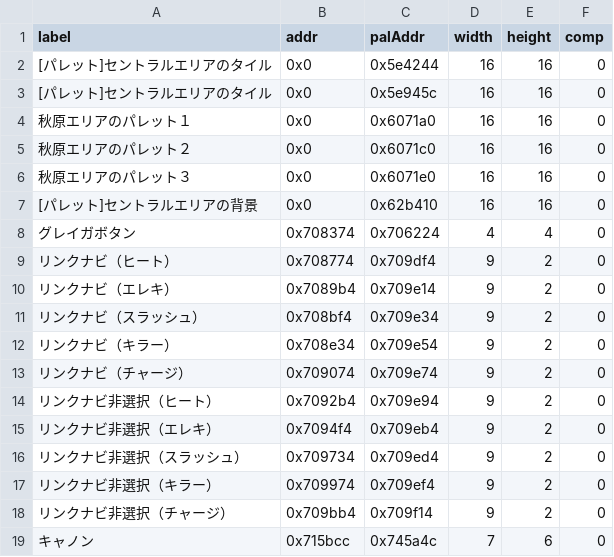
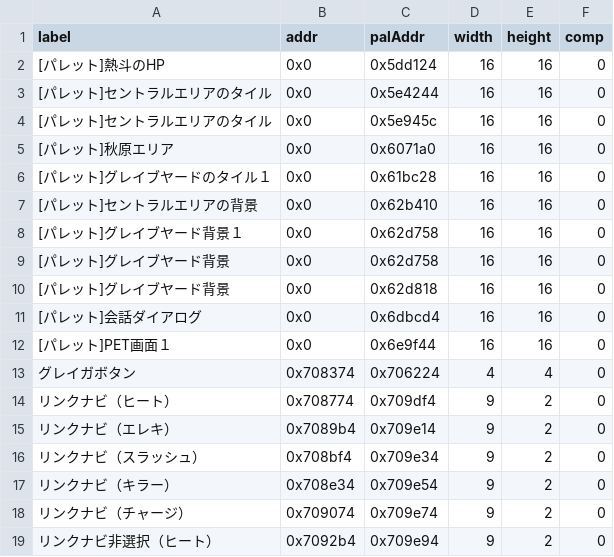
Before and after one commit to idealexe/EXE6_Tools, a CSV file: MapModder/lists/BR5J_ROCKEXE6_GXX.csv, drawn as a sheet; only a part is shown; the shorter side is filled out with more unchanged rows.

```diff
--- a/MapModder/lists/BR5J_ROCKEXE6_GXX.csv
+++ b/MapModder/lists/BR5J_ROCKEXE6_GXX.csv
@@ -1,8 +1,13 @@
 label,addr,palAddr,width,height,comp
+[パレット]熱斗のHP,0x0,0x5dd124,16,16,0
 [パレット]セントラルエリアのタイル,0x0,0x5e4244,16,16,0
 [パレット]セントラルエリアのタイル,0x0,0x5e945c,16,16,0
-秋原エリアのパレット１,0x0,0x6071a0,16,16,0
-秋原エリアのパレット２,0x0,0x6071c0,16,16,0
-秋原エリアのパレット３,0x0,0x6071e0,16,16,0
+[パレット]秋原エリア,0x0,0x6071a0,16,16,0
+[パレット]グレイブヤードのタイル１,0x0,0x61bc28,16,16,0
 [パレット]セントラルエリアの背景,0x0,0x62b410,16,16,0
+[パレット]グレイブヤード背景１,0x0,0x62d758,16,16,0
+[パレット]グレイブヤード背景,0x0,0x62d758,16,16,0
+[パレット]グレイブヤード背景,0x0,0x62d818,16,16,0
+[パレット]会話ダイアログ,0x0,0x6dbcd4,16,16,0
+[パレット]PET画面１,0x0,0x6e9f44,16,16,0
 グレイガボタン,0x708374,0x706224,4,4,0
```
Also changed, not shown: 3 other files.
